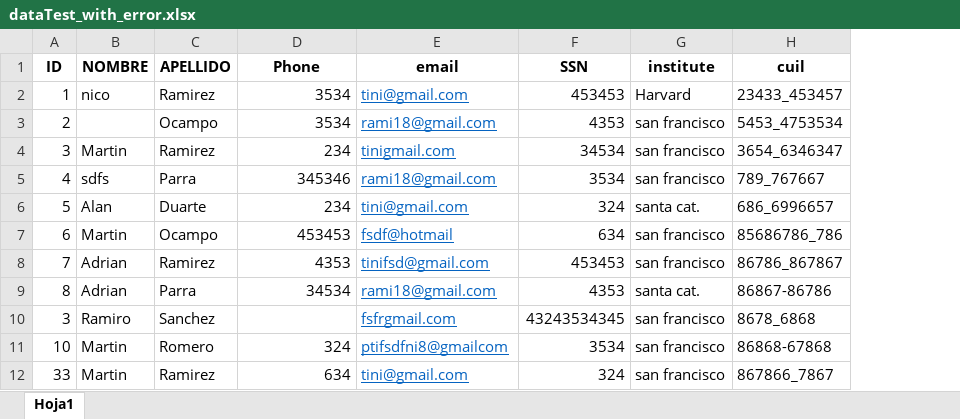
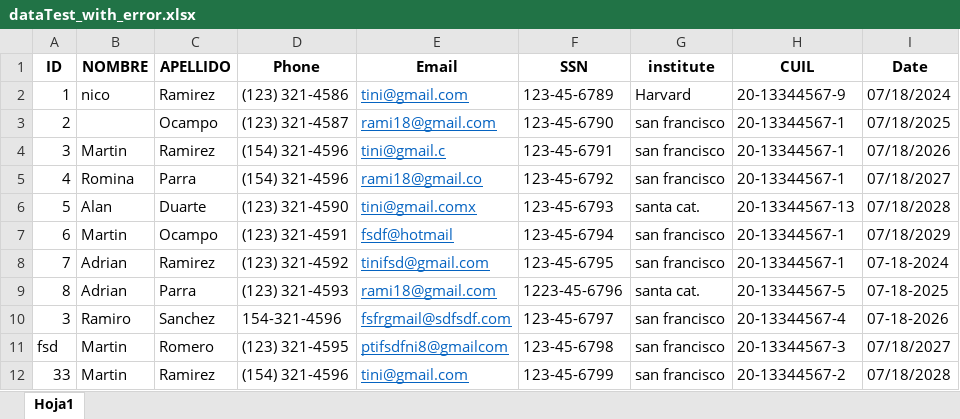
Before and after one commit to NicolasPozzer/excel_validate, an Excel workbook: static/uploads/dataTest_with_error.xlsx, sheet Hoja1, drawn as a sheet; values as stored, in another font and other column widths than the file's, no borders; removed rows and columns are numbered as before the commit, all else as after; the diff names each change by its address in the sheet, - before the commit and + after, or states it on an @@ line.

```diff
--- a/static/uploads/dataTest_with_error.xlsx (sheet Hoja1)
+++ b/static/uploads/dataTest_with_error.xlsx (sheet Hoja1)
-column H (cuil), rows 2-12: 23433_453457 | 5453_4753534 | 3654_6346347 | 789_767667 | 686_6996657 | 85686786_786 | 86786_867867 | 86867-86786 | 8678_6868 | 86868-67868 | 867866_7867
+column H (CUIL), rows 2-12: 20-13344567-9 | 20-13344567-1 | 20-13344567-1 | 20-13344567-1 | 20-13344567-13 | 20-13344567-1 | 20-13344567-1 | 20-13344567-5 | 20-13344567-4 | 20-13344567-3 | 20-13344567-2
+column I (Date), rows 2-12: 07/18/2024 | 07/18/2025 | 07/18/2026 | 07/18/2027 | 07/18/2028 | 07/18/2029 | 07-18-2024 | 07-18-2025 | 07-18-2026 | 07/18/2027 | 07/18/2028
-E1: email
+E1: Email
-D2 (Phone): 3534
+D2 (Phone): (123) 321-4586
-F2 (SSN): 453453
+F2 (SSN): 123-45-6789
-D3 (Phone): 3534
+D3 (Phone): (123) 321-4587
-F3 (SSN): 4353
+F3 (SSN): 123-45-6790
-D4 (Phone): 234
+D4 (Phone): (154) 321-4596
-E4 (Email): tinigmail.com
+E4 (Email): tini@gmail.c
-F4 (SSN): 34534
+F4 (SSN): 123-45-6791
-B5 (NOMBRE): sdfs
+B5 (NOMBRE): Romina
-D5 (Phone): 345346
+D5 (Phone): (154) 321-4596
-E5 (Email): rami18@gmail.com
+E5 (Email): rami18@gmail.co
-F5 (SSN): 3534
+F5 (SSN): 123-45-6792
-D6 (Phone): 234
+D6 (Phone): (123) 321-4590
-E6 (Email): tini@gmail.com
+E6 (Email): tini@gmail.comx
-F6 (SSN): 324
+F6 (SSN): 123-45-6793
-D7 (Phone): 453453
+D7 (Phone): (123) 321-4591
-F7 (SSN): 634
+F7 (SSN): 123-45-6794
-D8 (Phone): 4353
+D8 (Phone): (123) 321-4592
-F8 (SSN): 453453
+F8 (SSN): 123-45-6795
-D9 (Phone): 34534
+D9 (Phone): (123) 321-4593
-F9 (SSN): 4353
+F9 (SSN): 1223-45-6796
-D10 (Phone): (empty)
+D10 (Phone): 154-321-4596
-E10 (Email): fsfrgmail.com
+E10 (Email): fsfrgmail@sdfsdf.com
-F10 (SSN): 43243534345
+F10 (SSN): 123-45-6797
-A11 (ID): 10
+A11 (ID): fsd
-D11 (Phone): 324
+D11 (Phone): (123) 321-4595
-F11 (SSN): 3534
+F11 (SSN): 123-45-6798
-D12 (Phone): 634
+D12 (Phone): (154) 321-4596
-F12 (SSN): 324
+F12 (SSN): 123-45-6799
```
Also changed, not shown: static/uploads/data_Test.xlsx, 5 other files.
